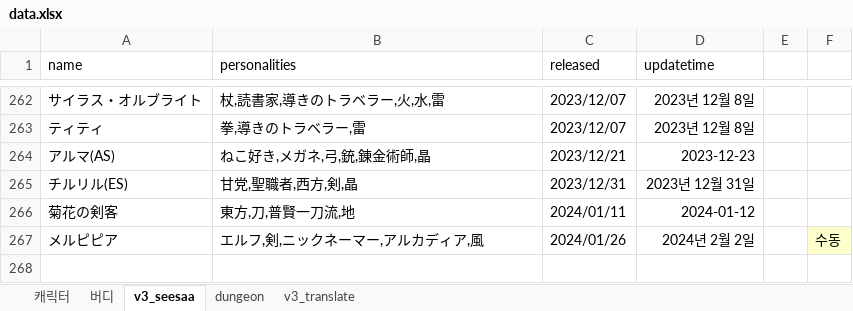
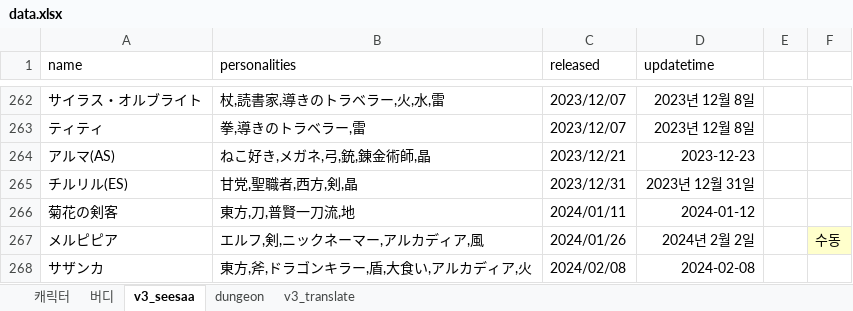
Before and after one commit to BeaverHouse/aecheck-data, an Excel workbook: data.xlsx, sheet v3_seesaa, drawn as a sheet; only a part is shown, gaps mark what is left out; values as stored, in another font and other column widths than the file's, no borders; the diff names each change by its address in the sheet, - before the commit and + after, or states it on an @@ line.

```diff
--- a/data.xlsx (sheet v3_seesaa)
+++ b/data.xlsx (sheet v3_seesaa)
+row 268: サザンカ | 東方,斧,ドラゴンキラー,盾,大食い,アルカディア,火 | 2024/02/08 | 2024-02-08
```
Also changed, not shown: sheet 캐릭터, sheet v3_translate, 15 other files.
